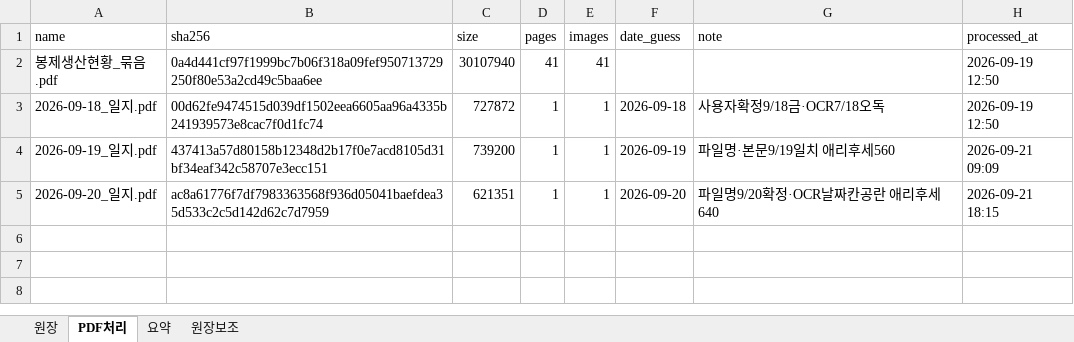
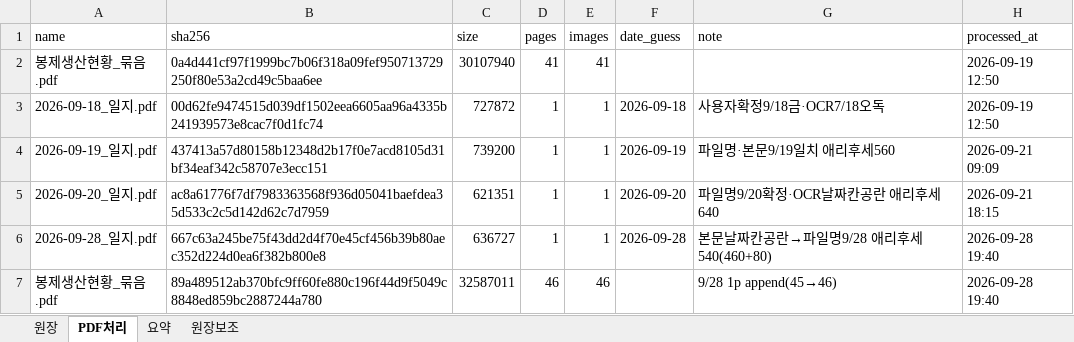
Before and after one commit to marupromotion2011-droid/maru-dashboard, an Excel workbook: 봉제현황/일별이미지/일별이미지_누적.xlsx, sheet PDF처리, drawn as a sheet; values as stored, in another font and other column widths than the file's, no borders; the diff names each change by its address in the sheet, - before the commit and + after, or states it on an @@ line.

```diff
--- a/봉제현황/일별이미지/일별이미지_누적.xlsx (sheet PDF처리)
+++ b/봉제현황/일별이미지/일별이미지_누적.xlsx (sheet PDF처리)
+row 6: 2026-09-28_일지.pdf | 667c63a245be75f43dd2d4f70e45cf456b39b80aec352d224d0ea6f382b800e8 | 636727 | 1 | 1 | 2026-09-28 | 본문날짜칸공란→파일명9/28 애리후세540(460+80) | 2026-09-28 19:40
+row 7: 봉제생산현황_묶음.pdf | 89a489512ab370bfc9ff60fe880c196f44d9f5049c8848ed859bc2887244a780 | 32587011 | 46 | 46 |  | 9/28 1p append(45→46) | 2026-09-28 19:40
```
Also changed, not shown: sheet 원장, 7 other files.
